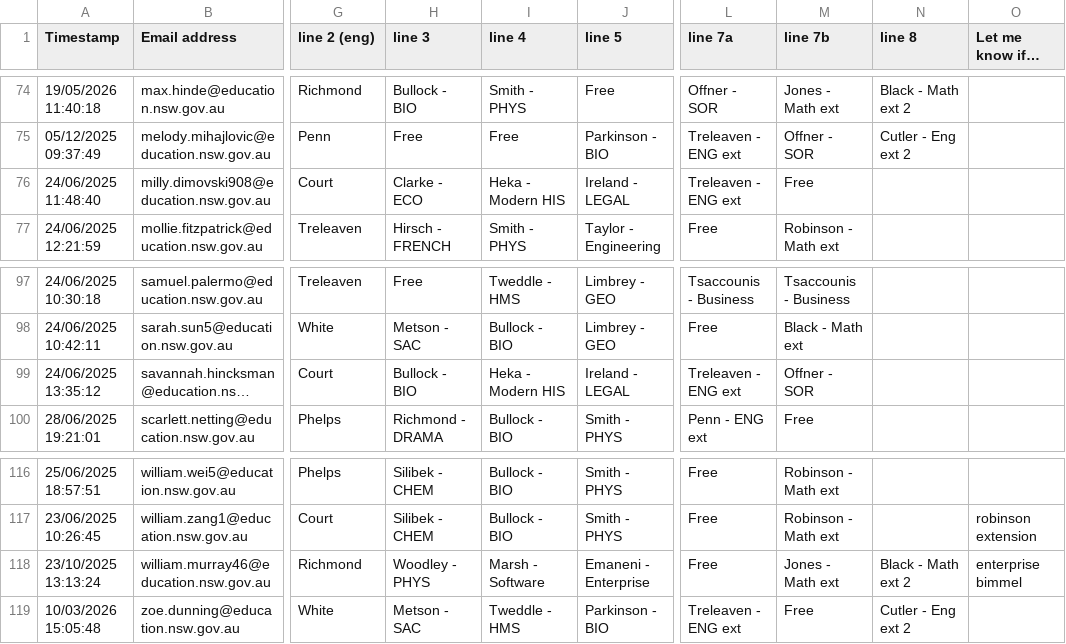
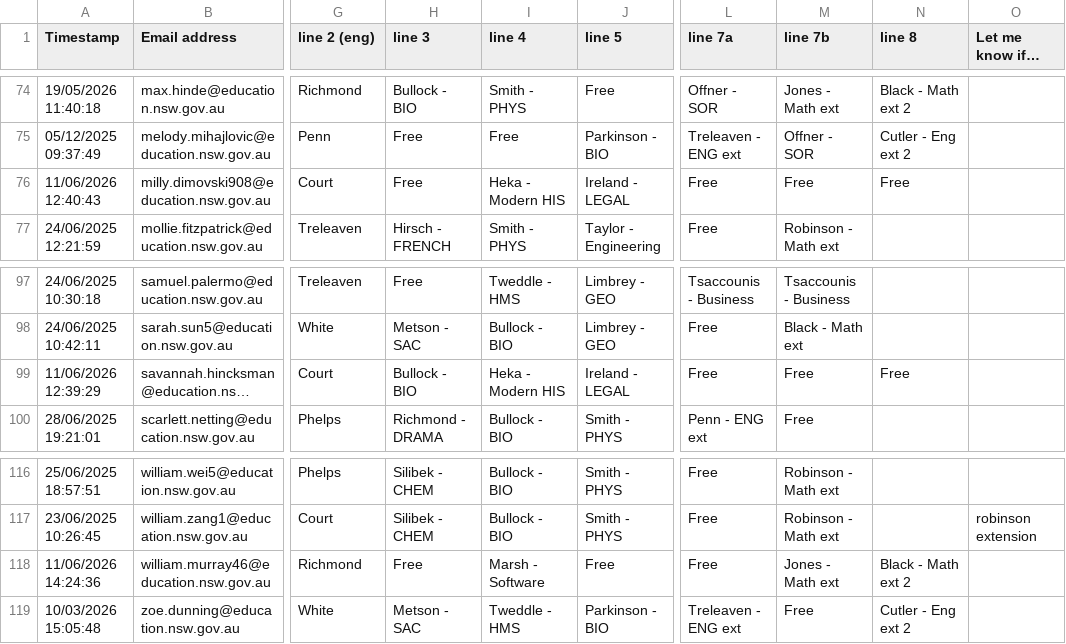
Before and after one commit to FakeTile/Subjectle, a CSV file: ppl.csv, drawn as a sheet; only a part is shown, gaps mark what is left out; long unchanged cells end in …; the diff names each change by its address in the sheet, - before the commit and + after, or states it on an @@ line.

```diff
--- a/ppl.csv
+++ b/ppl.csv
-A76 (Timestamp): 24/06/2025 11:48:40
+A76 (Timestamp): 11/06/2026 12:40:43
-H76 (line 3): Clarke - ECO
+H76 (line 3): Free
-L76 (line 7a): Treleaven - ENG ext
+L76 (line 7a): Free
-N76 (line 8): (empty)
+N76 (line 8): Free
-A99 (Timestamp): 24/06/2025 13:35:12
+A99 (Timestamp): 11/06/2026 12:39:29
-L99 (line 7a): Treleaven - ENG ext
+L99 (line 7a): Free
-M99 (line 7b): Offner - SOR
+M99 (line 7b): Free
-N99 (line 8): (empty)
+N99 (line 8): Free
-A118 (Timestamp): 23/10/2025 13:13:24
+A118 (Timestamp): 11/06/2026 14:24:36
-H118 (line 3): Woodley - PHYS
+H118 (line 3): Free
-J118 (line 5): Emaneni - Enterprise
+J118 (line 5): Free
-O118: enterprise bimmel
+O118: (empty)
```
Also changed, not shown: 2 other files.
